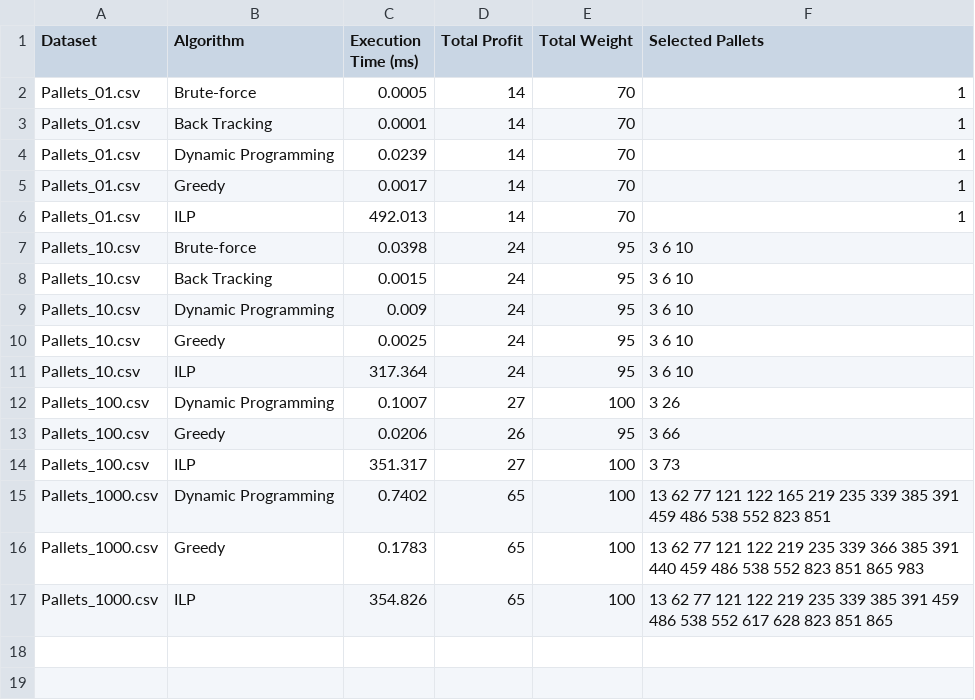
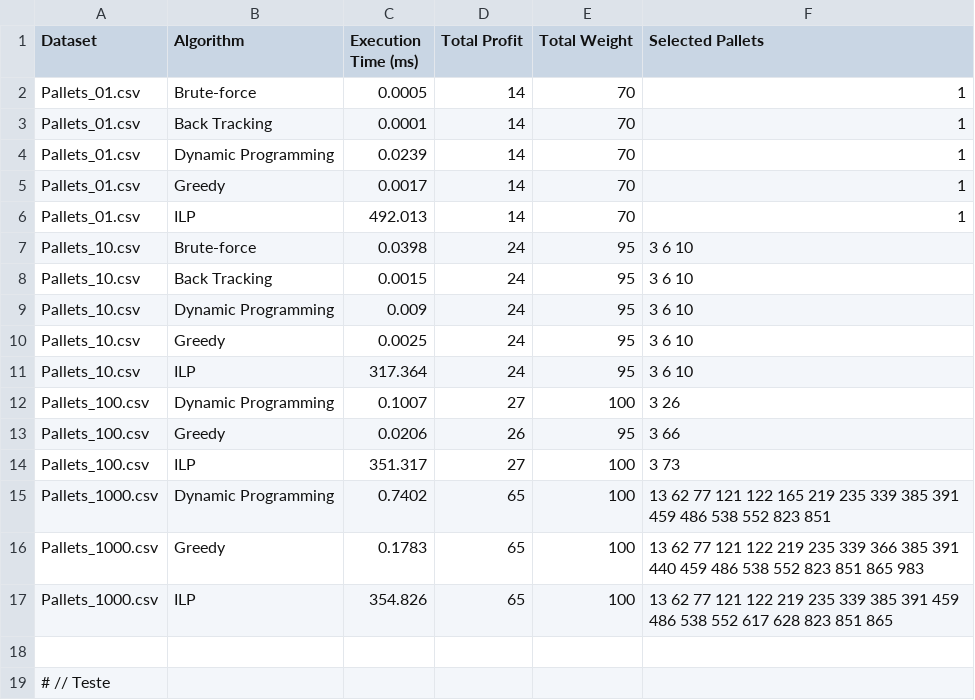
Before and after one commit to matildeoliveirasilvafeup/DeliveryTruckPalletOptimization, a CSV file: results_and_graphs/results.csv, drawn as a sheet; the diff names each change by its address in the sheet, - before the commit and + after, or states it on an @@ line.

Commit message:
Results atualizado

```diff
--- a/results_and_graphs/results.csv
+++ b/results_and_graphs/results.csv
+row 18: (empty)
+row 19: # // Teste
```
